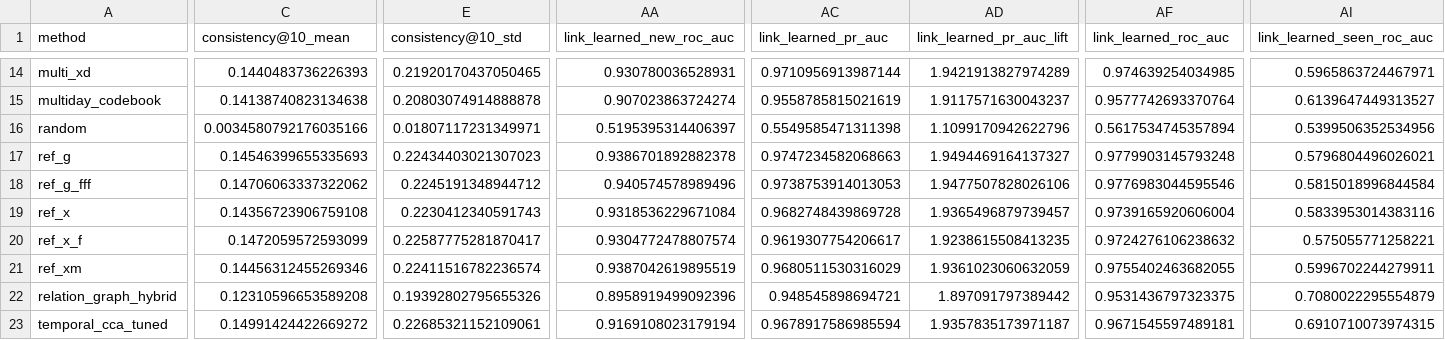
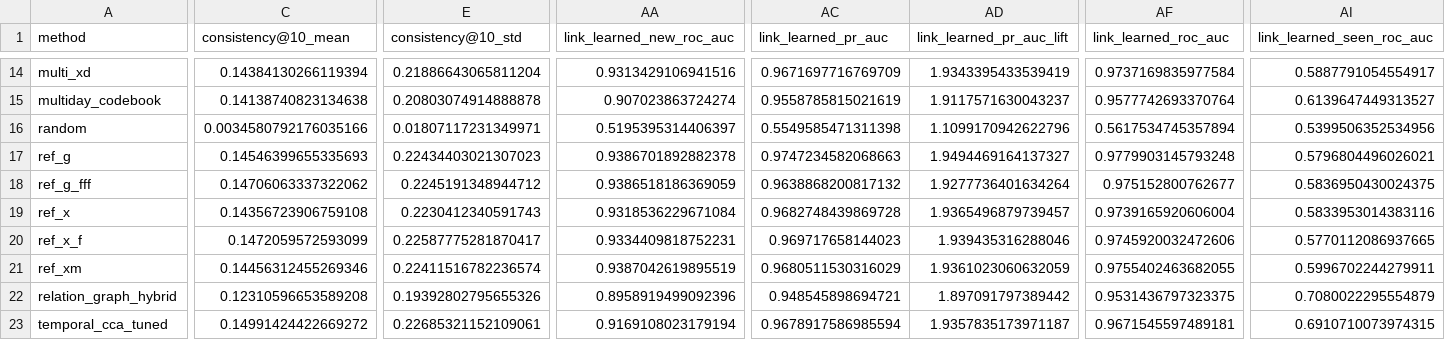
Before and after one commit to CorgCode/pt-project, a CSV file: scoreboard/scoreboard.csv, drawn as a sheet; only a part is shown, gaps mark what is left out; the diff covers the shown part only; the diff names each change by its address in the sheet, - before the commit and + after, or states it on an @@ line.

```diff
--- a/scoreboard/scoreboard.csv
+++ b/scoreboard/scoreboard.csv
-C14 (consistency@10_mean): 0.1440483736226393
+C14 (consistency@10_mean): 0.14384130266119394
-E14 (consistency@10_std): 0.21920170437050465
+E14 (consistency@10_std): 0.21886643065811204
-AA14 (link_learned_new_roc_auc): 0.930780036528931
+AA14 (link_learned_new_roc_auc): 0.9313429106941516
-AC14 (link_learned_pr_auc): 0.9710956913987144
+AC14 (link_learned_pr_auc): 0.9671697716769709
-AD14 (link_learned_pr_auc_lift): 1.9421913827974289
+AD14 (link_learned_pr_auc_lift): 1.9343395433539419
-AF14 (link_learned_roc_auc): 0.974639254034985
+AF14 (link_learned_roc_auc): 0.9737169835977584
-AI14 (link_learned_seen_roc_auc): 0.5965863724467971
+AI14 (link_learned_seen_roc_auc): 0.5887791054554917
-AA18 (link_learned_new_roc_auc): 0.940574578989496
+AA18 (link_learned_new_roc_auc): 0.9386518186369059
-AC18 (link_learned_pr_auc): 0.9738753914013053
+AC18 (link_learned_pr_auc): 0.9638868200817132
-AD18 (link_learned_pr_auc_lift): 1.9477507828026106
+AD18 (link_learned_pr_auc_lift): 1.9277736401634264
-AF18 (link_learned_roc_auc): 0.9776983044595546
+AF18 (link_learned_roc_auc): 0.975152800762677
-AI18 (link_learned_seen_roc_auc): 0.5815018996844584
+AI18 (link_learned_seen_roc_auc): 0.5836950430024375
-AA20 (link_learned_new_roc_auc): 0.9304772478807574
+AA20 (link_learned_new_roc_auc): 0.9334409818752231
-AC20 (link_learned_pr_auc): 0.9619307754206617
+AC20 (link_learned_pr_auc): 0.969717658144023
-AD20 (link_learned_pr_auc_lift): 1.9238615508413235
+AD20 (link_learned_pr_auc_lift): 1.939435316288046
-AF20 (link_learned_roc_auc): 0.9724276106238632
+AF20 (link_learned_roc_auc): 0.9745920032472606
-AI20 (link_learned_seen_roc_auc): 0.575055771258221
+AI20 (link_learned_seen_roc_auc): 0.5770112086937665
```
Also changed, not shown: 124 edited cells elsewhere in this file, 42 other files.
